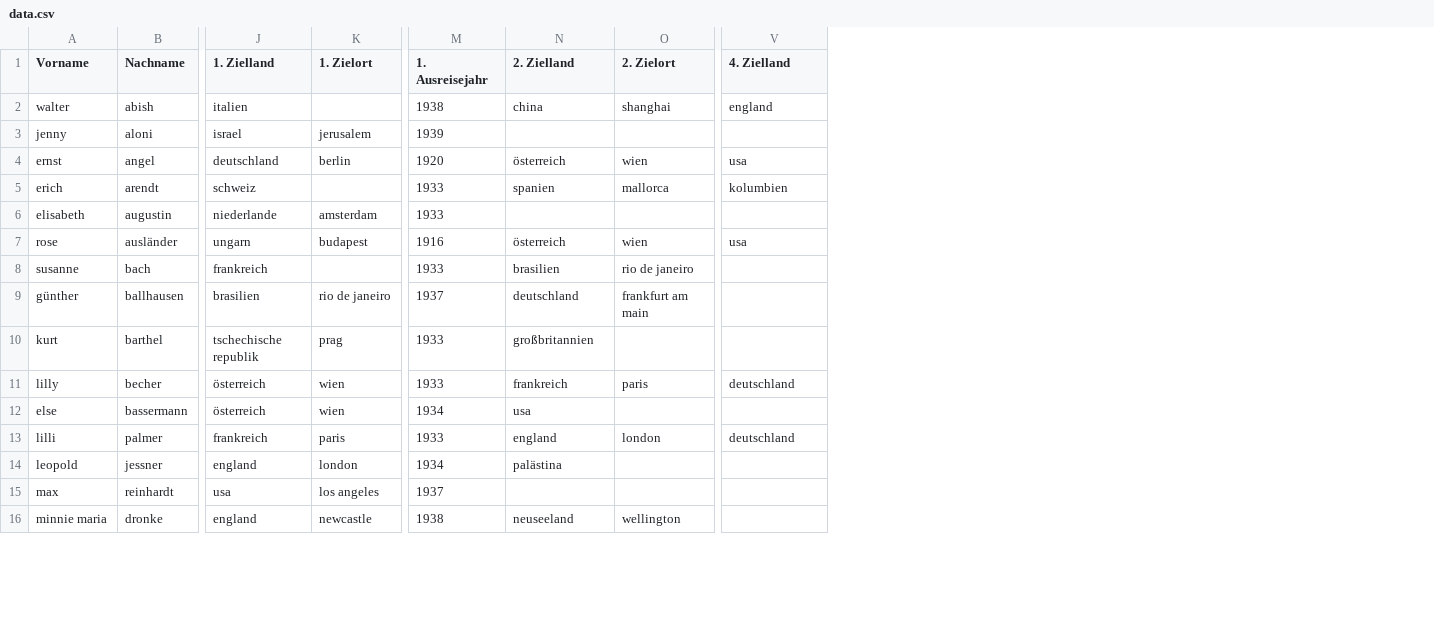
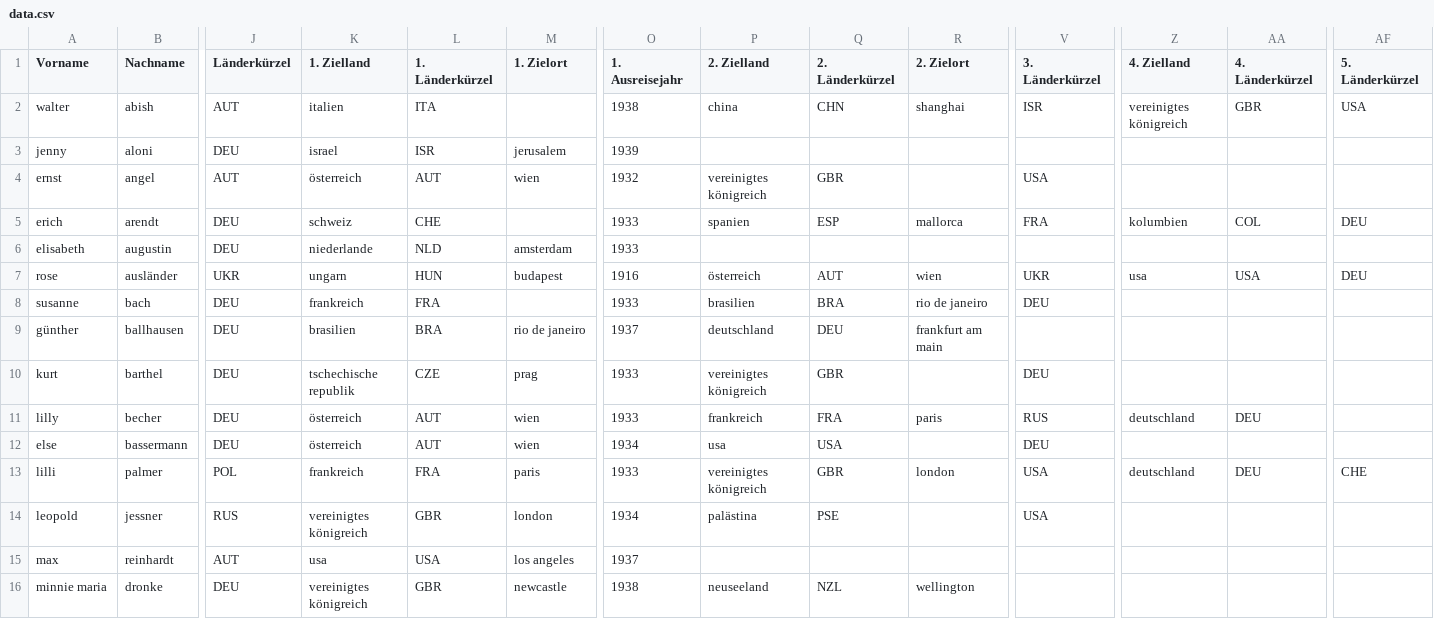
Before and after one commit to schickerel/miproject, a CSV file: migrationstreams/build/data/data.csv, drawn as a sheet; only a part is shown, gaps mark what is left out; addresses are those after the commit; the diff covers the shown part only; the diff names each change by its address in the sheet, - before the commit and + after, or states it on an @@ line.

```diff
--- a/migrationstreams/build/data/data.csv
+++ b/migrationstreams/build/data/data.csv
+column J (Länderkürzel), rows 2-16: AUT | DEU | AUT | DEU | DEU | UKR | DEU | DEU | DEU | DEU | DEU | POL | RUS | AUT | DEU
+column L (1. Länderkürzel), rows 2-16: ITA | ISR | AUT | CHE | NLD | HUN | FRA | BRA | CZE | AUT | AUT | FRA | GBR | USA | GBR
+column Q (2. Länderkürzel), rows 2-16: CHN |  | GBR | ESP |  | AUT | BRA | DEU | GBR | FRA | USA | GBR | PSE |  | NZL
+column V (3. Länderkürzel), rows 2-14: ISR |  | USA | FRA |  | UKR | DEU |  | DEU | RUS | DEU | USA | USA
+column AA (4. Länderkürzel), rows 2-13: GBR |  |  | COL |  | USA |  |  |  | DEU |  | DEU
+column AF (5. Länderkürzel), rows 2-13: USA |  |  | DEU |  | DEU |  |  |  |  |  | CHE
-Z2 (4. Zielland): england
+Z2 (4. Zielland): vereinigtes königreich
-K4 (1. Zielland): deutschland
+K4 (1. Zielland): österreich
-M4 (1. Zielort): berlin
+M4 (1. Zielort): wien
-O4 (1. Ausreisejahr): 1920
+O4 (1. Ausreisejahr): 1932
-P4 (2. Zielland): österreich
+P4 (2. Zielland): vereinigtes königreich
-R4 (2. Zielort): wien
+R4 (2. Zielort): (empty)
-Z4 (4. Zielland): usa
+Z4 (4. Zielland): (empty)
-P10 (2. Zielland): großbritannien
+P10 (2. Zielland): vereinigtes königreich
-P13 (2. Zielland): england
+P13 (2. Zielland): vereinigtes königreich
-K14 (1. Zielland): england
+K14 (1. Zielland): vereinigtes königreich
-K16 (1. Zielland): england
+K16 (1. Zielland): vereinigtes königreich
```
Also changed, not shown: 38 edited cells elsewhere in this file, 10 other files.
